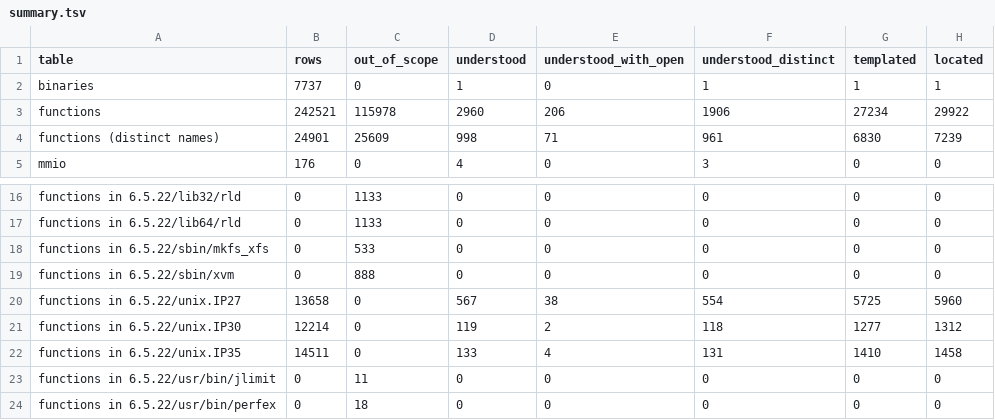
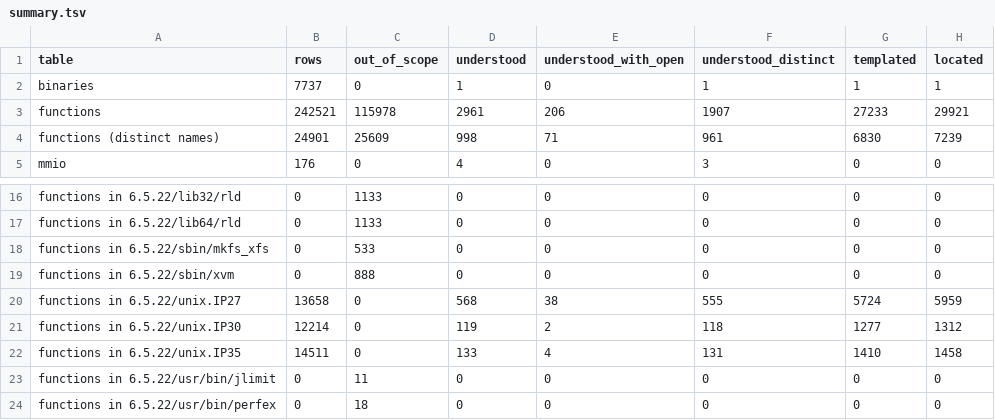
Before and after one commit to jamesbraid/kudzu, a TSV file: docs/inventory/summary.tsv, drawn as a sheet; only a part is shown, gaps mark what is left out; the diff names each change by its address in the sheet, - before the commit and + after, or states it on an @@ line.

Commit message:
inventory: regenerate after the Sonnet review
The tier-1 kudzu routine review moved the IP27 bootstrap routine from located
to understood, and repointed the setkgvector named-only rows to the batch-1
routine note. Only the functions table, its summary row and the coverage
line change; the other tables are byte-identical after regeneration.

```diff
--- a/docs/inventory/summary.tsv
+++ b/docs/inventory/summary.tsv
-D3 (understood): 2960
+D3 (understood): 2961
-F3 (understood_distinct): 1906
+F3 (understood_distinct): 1907
-G3 (templated): 27234
+G3 (templated): 27233
-H3 (located): 29922
+H3 (located): 29921
-D20 (understood): 567
+D20 (understood): 568
-F20 (understood_distinct): 554
+F20 (understood_distinct): 555
-G20 (templated): 5725
+G20 (templated): 5724
-H20 (located): 5960
+H20 (located): 5959
```
Also changed, not shown: 2 other files.
